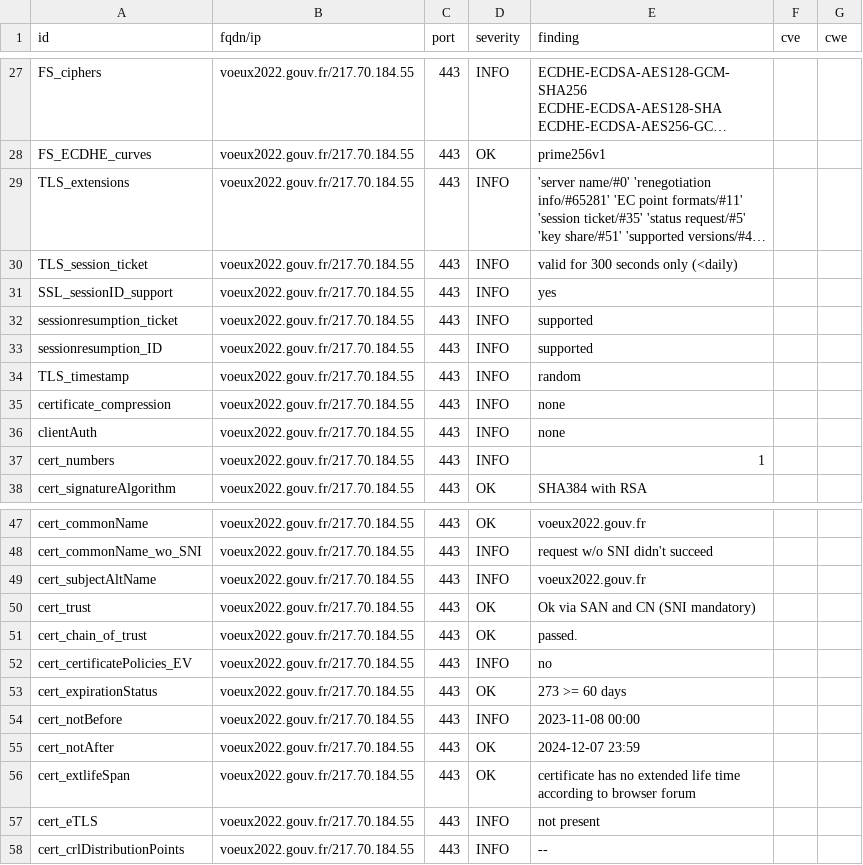
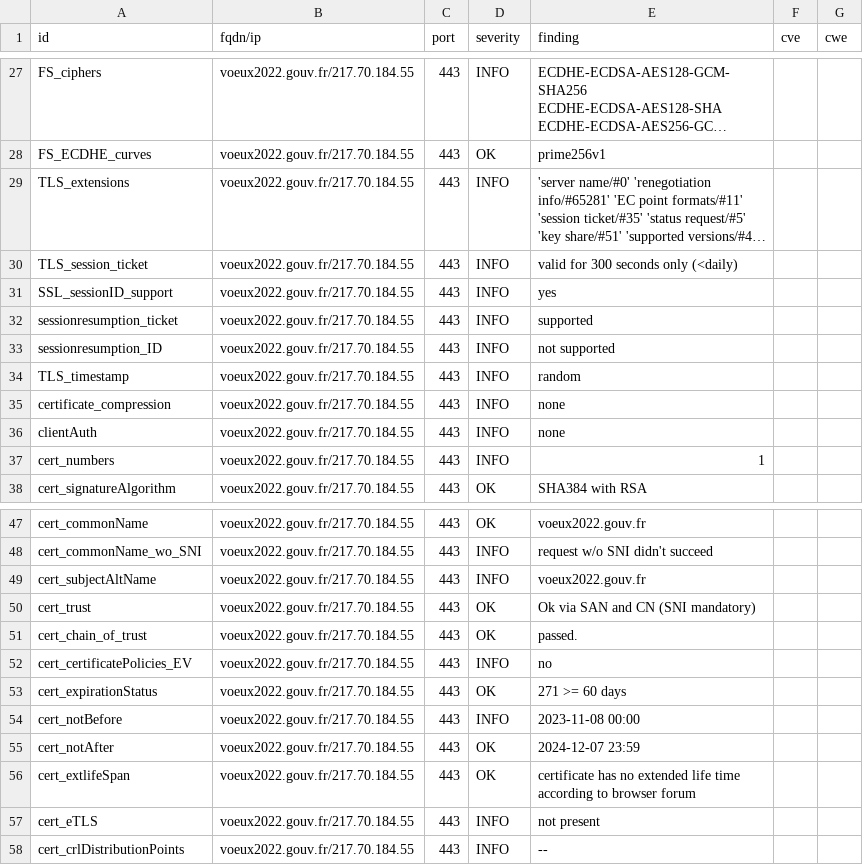
Before and after one commit to GKO-org/dashlordPrd11, a CSV file: results/aHR0cHM6Ly92b2V1eDIwMjIuZ291di5mcg==/testssl.csv, drawn as a sheet; only a part is shown, gaps mark what is left out; long unchanged cells end in ….

```diff
--- a/results/aHR0cHM6Ly92b2V1eDIwMjIuZ291di5mcg==/testssl.csv
+++ b/results/aHR0cHM6Ly92b2V1eDIwMjIuZ291di5mcg==/testssl.csv
@@ -32,3 +32,3 @@
 "sessionresumption_ticket","voeux2022.gouv.fr/217.70.184.55","443","INFO","supported","",""
-"sessionresumption_ID","voeux2022.gouv.fr/217.70.184.55","443","INFO","supported","",""
+"sessionresumption_ID","voeux2022.gouv.fr/217.70.184.55","443","INFO","not supported","",""
 "TLS_timestamp","voeux2022.gouv.fr/217.70.184.55","443","INFO","random","",""
@@ -52,3 +52,3 @@
 "cert_certificatePolicies_EV","voeux2022.gouv.fr/217.70.184.55","443","INFO","no","",""
-"cert_expirationStatus","voeux2022.gouv.fr/217.70.184.55","443","OK","273 >= 60 days","",""
+"cert_expirationStatus","voeux2022.gouv.fr/217.70.184.55","443","OK","271 >= 60 days","",""
 "cert_notBefore","voeux2022.gouv.fr/217.70.184.55","443","INFO","2023-11-08 00:00","",""
```
Also changed, not shown: 9 other files.
